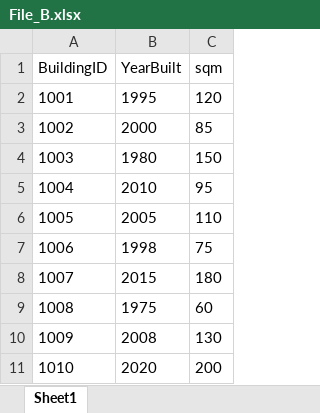
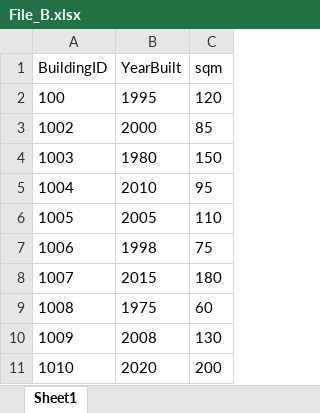
Before and after one commit to Felikious/Excel_File_Update_Watcher, an Excel workbook: File_B.xlsx, sheet Sheet1, drawn as a sheet; values as stored, in another font and other column widths than the file's, no borders; the diff names each change by its address in the sheet, - before the commit and + after, or states it on an @@ line.

```diff
--- a/File_B.xlsx (sheet Sheet1)
+++ b/File_B.xlsx (sheet Sheet1)
-A2 (BuildingID): 1001
+A2 (BuildingID): 100
```
Also changed, not shown: 6 other files.
